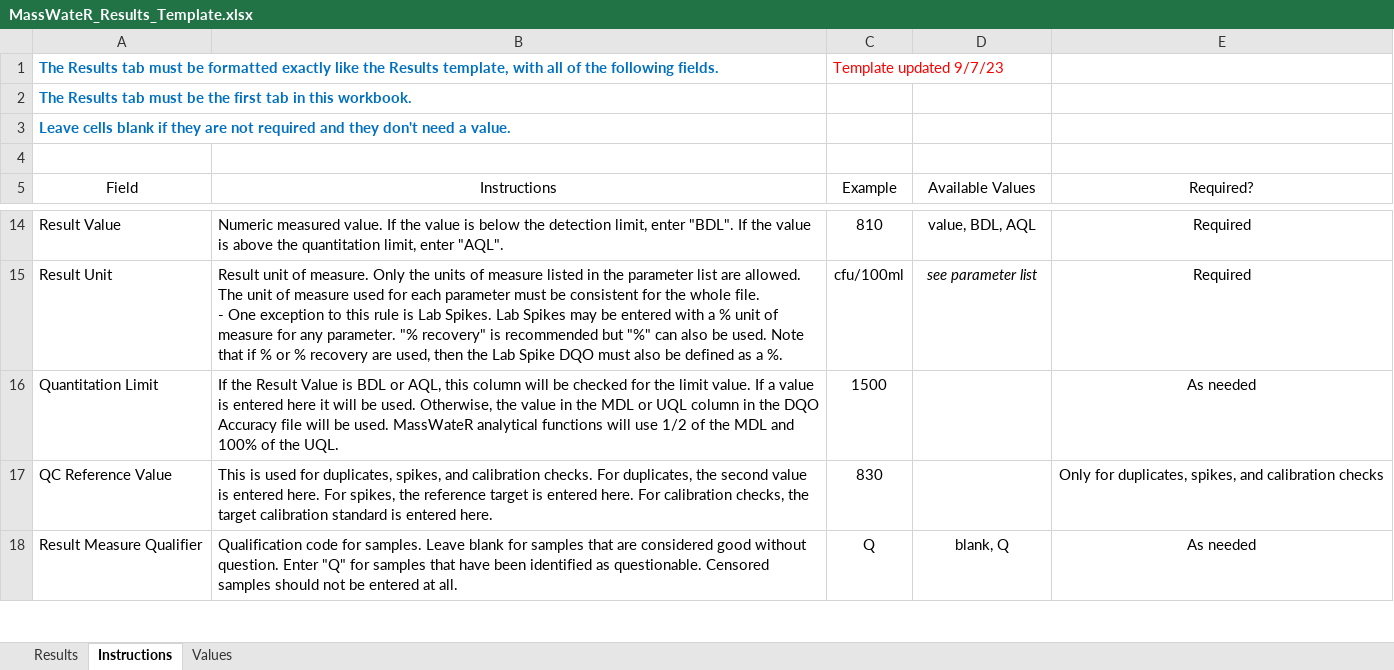
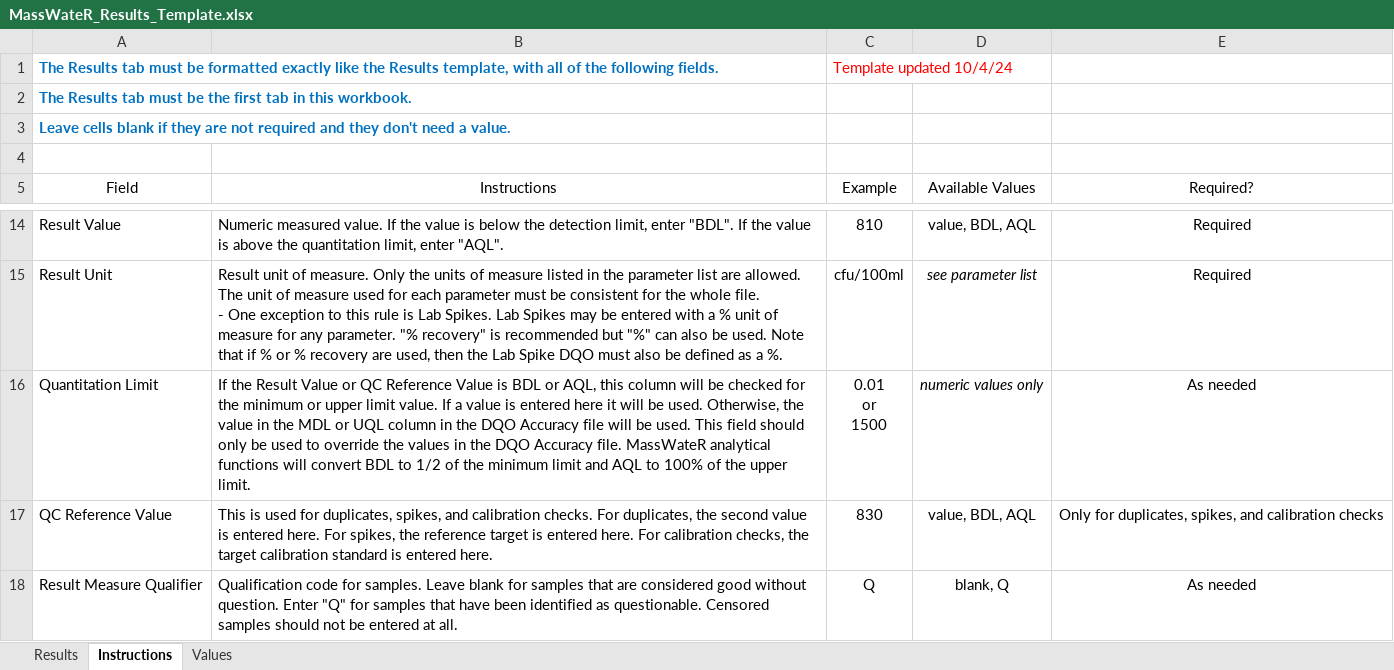
Before and after one commit to cran/MassWateR, an Excel workbook: inst/extdata/MassWateR_Results_Template.xlsx, sheet Instructions, drawn as a sheet; only a part is shown, gaps mark what is left out; values as stored, in another font and other column widths than the file's, no borders; ↵ is a line break in a cell; the diff names each change by its address in the sheet, - before the commit and + after, or states it on an @@ line.

```diff
--- a/inst/extdata/MassWateR_Results_Template.xlsx (sheet Instructions)
+++ b/inst/extdata/MassWateR_Results_Template.xlsx (sheet Instructions)
-C1 (Example): Template updated 9/7/23
+C1 (Example): Template updated 10/4/24
-B16 (Instructions): …Result Value is BDL or AQL, this column will be checked for the limit value. If a value is entered here it will be used. Otherwise, the value in the MDL or UQL column in the DQO Accuracy file will be used. MassWateR analytical functions will use 1/2 of the MDL and 100% of the UQL.
+B16 (Instructions): …Result Value or QC Reference Value is BDL or AQL, this column will be checked for the minimum or upper limit value. If a value is entered here it will be used. Otherwise, the value in the MDL or UQL column in the DQO Accuracy file will be used. This field should only be used to override the values in the DQO Accuracy file. MassWateR analytical functions will convert BDL to 1/2 of the minimum limit and AQL to 100% of the upper limit.
-C16 (Example): 1500
+C16 (Example): 0.01 ↵ or ↵ 1500
-D16 (Available Values): (empty)
+D16 (Available Values): numeric values only
-D17 (Available Values): (empty)
+D17 (Available Values): value, BDL, AQL
```
Also changed, not shown: sheet Values, inst/extdata/ParameterMapping.xlsx, inst/extdata/ThresholdMapping.xlsx, 21 other files.
